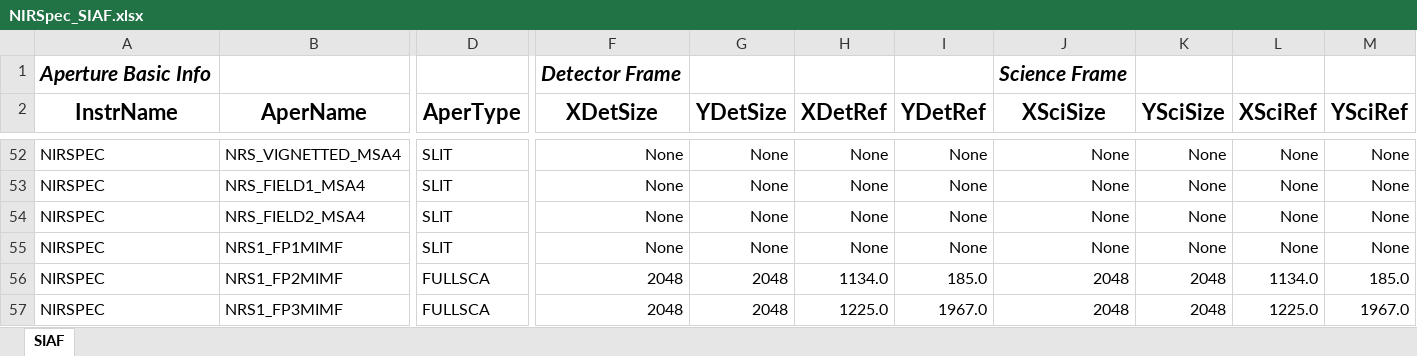
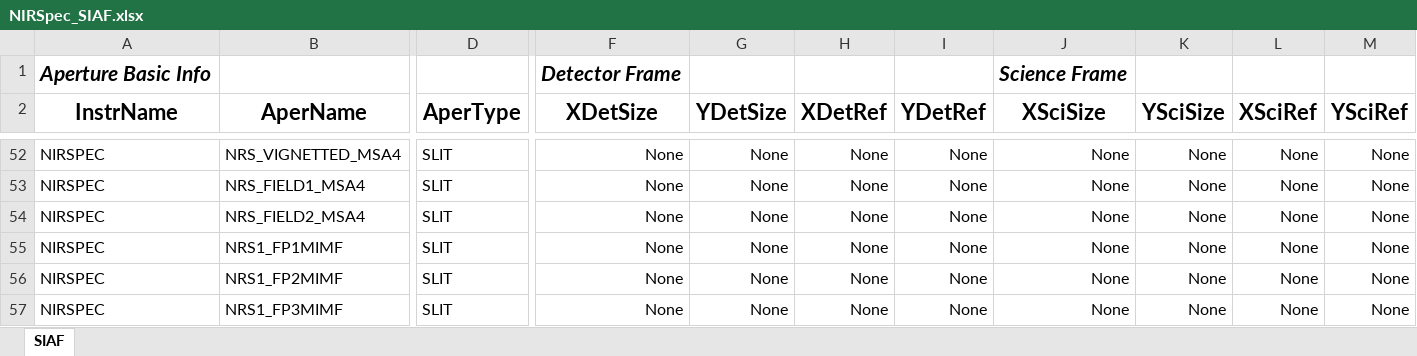
Before and after one commit to spacetelescope/pysiaf, an Excel workbook: pysiaf/pre_delivery_data/NIRSpec/NIRSpec_SIAF.xlsx, sheet SIAF, drawn as a sheet; only a part is shown, gaps mark what is left out; values as stored, in another font and other column widths than the file's, no borders; the diff covers the shown part only; the diff names each change by its address in the sheet, - before the commit and + after, or states it on an @@ line.

Commit message:
Convert MIMF FP2, FP3, FP4, FP5 apertures from FULLSCA to SLIT Addresses https://jira.stsci.edu/browse/JWSTSIAF-90

```diff
--- a/pysiaf/pre_delivery_data/NIRSpec/NIRSpec_SIAF.xlsx (sheet SIAF)
+++ b/pysiaf/pre_delivery_data/NIRSpec/NIRSpec_SIAF.xlsx (sheet SIAF)
-D56:D57 (AperType): FULLSCA
+D56:D57 (AperType): SLIT
-F56:F57 (XDetSize): 2048
+F56:F57 (XDetSize): None
-G56:G57 (YDetSize): 2048
+G56:G57 (YDetSize): None
-H56 (XDetRef): 1134.0
+H56 (XDetRef): None
-I56 (YDetRef): 185.0
+I56 (YDetRef): None
-J56:J57 (XSciSize): 2048
+J56:J57 (XSciSize): None
-K56:K57 (YSciSize): 2048
+K56:K57 (YSciSize): None
-L56 (XSciRef): 1134.0
+L56 (XSciRef): None
-M56 (YSciRef): 185.0
+M56 (YSciRef): None
-H57 (XDetRef): 1225.0
+H57 (XDetRef): None
-I57 (YDetRef): 1967.0
+I57 (YDetRef): None
-L57 (XSciRef): 1225.0
+L57 (XSciRef): None
-M57 (YSciRef): 1967.0
+M57 (YSciRef): None
```
Also changed, not shown: 426 edited cells elsewhere in this sheet, 5 other files.
